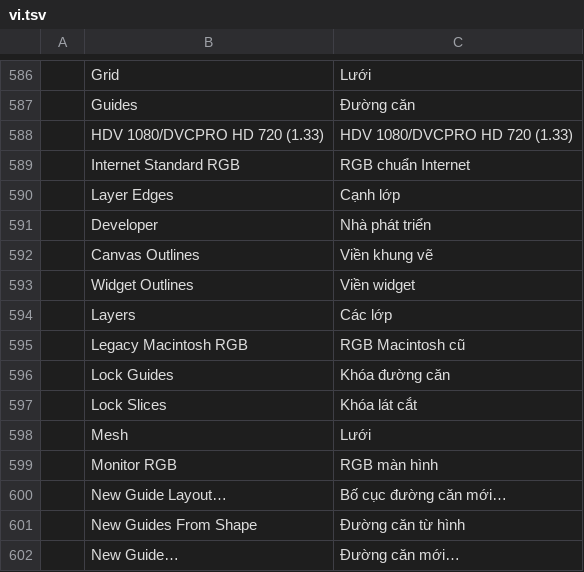
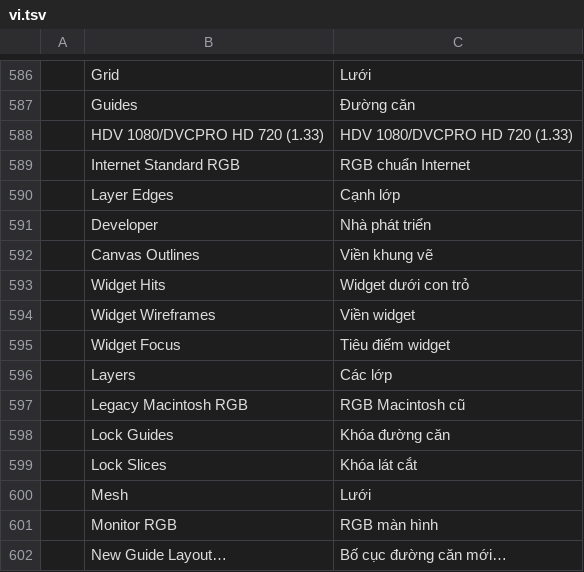
Before and after one commit to seandellis/photocraft, a TSV file: crates/ui-egui/src/i18n/vi.tsv, drawn as a sheet; only a part is shown, gaps mark what is left out; the shorter side is filled out with more unchanged rows.

```diff
--- a/crates/ui-egui/src/i18n/vi.tsv
+++ b/crates/ui-egui/src/i18n/vi.tsv
@@ -592,3 +592,5 @@
 	Canvas Outlines	Viền khung vẽ
-	Widget Outlines	Viền widget
+	Widget Hits	Widget dưới con trỏ
+	Widget Wireframes	Viền widget
+	Widget Focus	Tiêu điểm widget
 	Layers	Các lớp
```
Also changed, not shown: crates/ui-egui/src/i18n/cs.tsv, crates/ui-egui/src/i18n/es.tsv, 26 other files.
